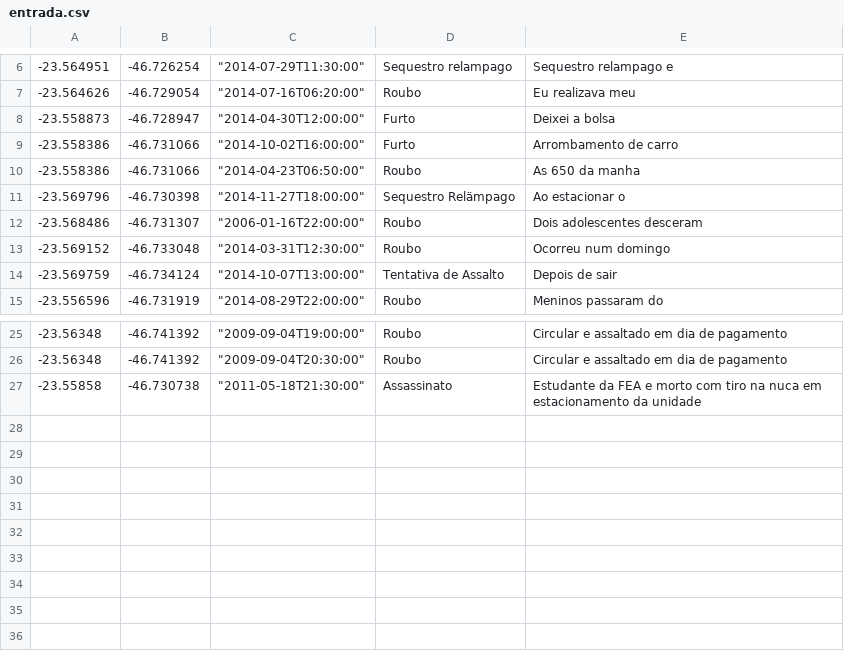
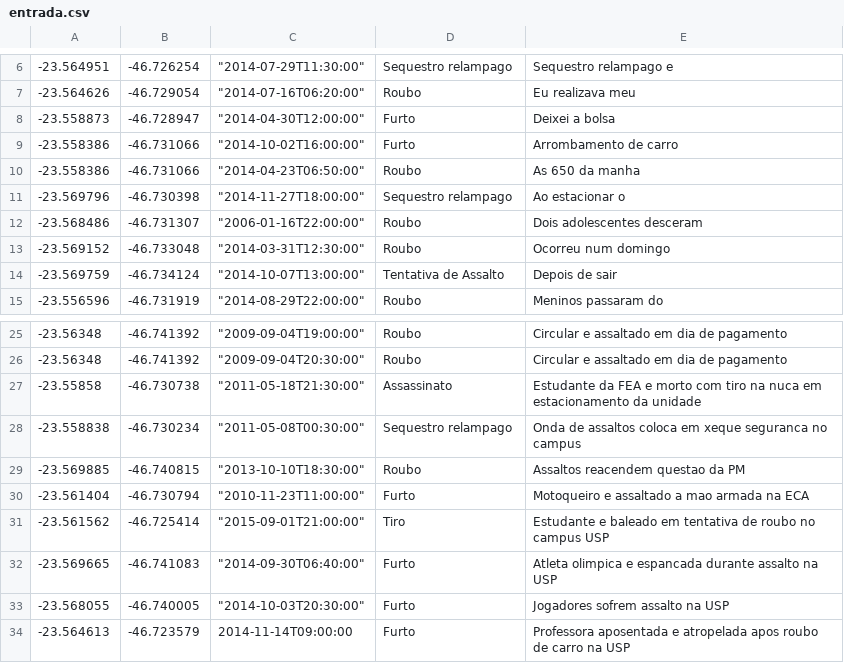
Before and after one commit to andre-yai/rotasegura, a CSV file: entrada.csv, drawn as a sheet; only a part is shown, gaps mark what is left out; the diff names each change by its address in the sheet, - before the commit and + after, or states it on an @@ line.

Commit message:
adicionei algumas ocorrencias ao entrada.csv

```diff
--- a/entrada.csv
+++ b/entrada.csv
-D11: Sequestro Relämpago
+D11: Sequestro relampago
+row 28: -23.558838 | -46.730234 | "2011-05-08T00:30:00" | Sequestro relampago | Onda de assaltos coloca em xeque seguranca no campus
+row 29: -23.569885 | -46.740815 | "2013-10-10T18:30:00" | Roubo | Assaltos reacendem questao da PM
+row 30: -23.561404 | -46.730794 | "2010-11-23T11:00:00" | Furto | Motoqueiro e assaltado a mao armada na ECA
+row 31: -23.561562 | -46.725414 | "2015-09-01T21:00:00" | Tiro | Estudante e baleado em tentativa de roubo no campus USP
+row 32: -23.569665 | -46.741083 | "2014-09-30T06:40:00" | Furto | Atleta olimpica e espancada durante assalto na USP
+row 33: -23.568055 | -46.740005 | "2014-10-03T20:30:00" | Furto | Jogadores sofrem assalto na USP
+row 34: -23.564613 | -46.723579 | 2014-11-14T09:00:00 | Furto | Professora aposentada e atropelada apos roubo de carro na USP
```
